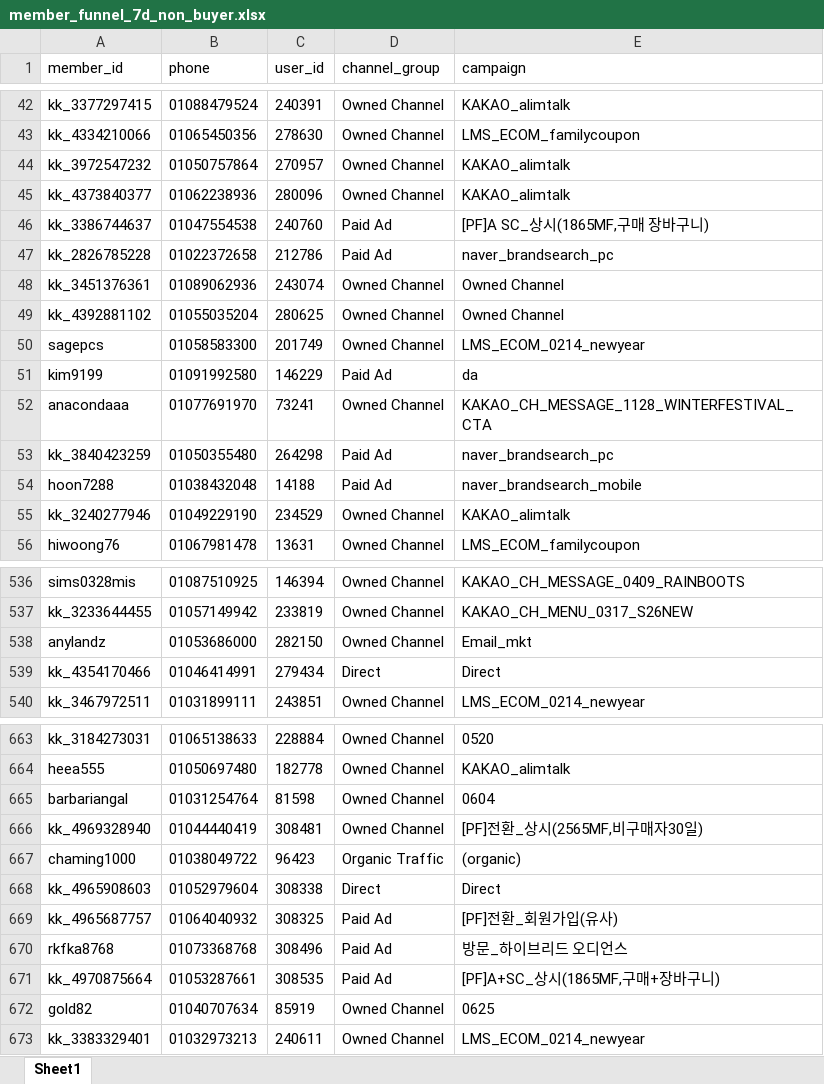
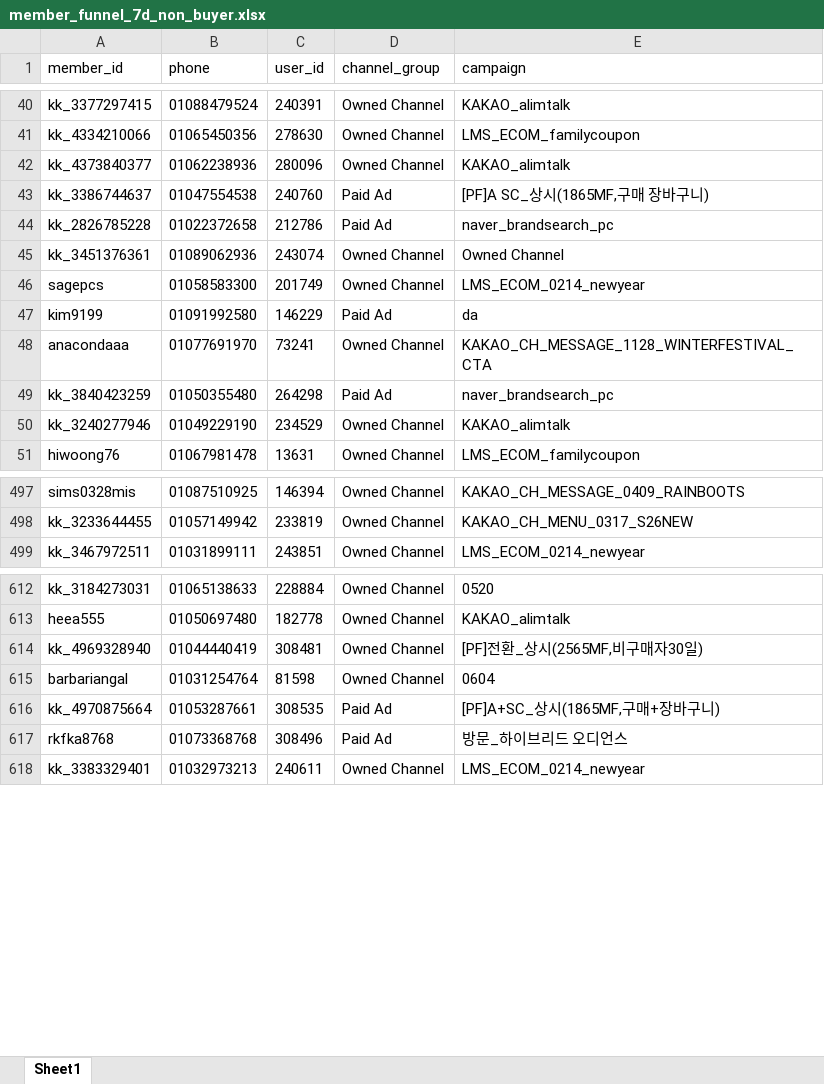
Before and after one commit to koreacolumbia-dotcom/E-comm-marketing-hub, an Excel workbook: reports/member_funnel/downloads/member_funnel_7d_non_buyer.xlsx, sheet Sheet1, drawn as a sheet; only a part is shown, gaps mark what is left out; values as stored, in another font and other column widths than the file's, no borders; removed rows and columns are numbered as before the commit, all else as after; the diff covers the shown part only; the diff names each change by its address in the sheet, - before the commit and + after, or states it on an @@ line.

```diff
--- a/reports/member_funnel/downloads/member_funnel_7d_non_buyer.xlsx (sheet Sheet1)
+++ b/reports/member_funnel/downloads/member_funnel_7d_non_buyer.xlsx (sheet Sheet1)
-row 44: kk_3972547232 | 01050757864 | 270957 | Owned Channel | KAKAO_alimtalk
-row 49: kk_4392881102 | 01055035204 | 280625 | Owned Channel | Owned Channel
-row 54: hoon7288 | 01038432048 | 14188 | Paid Ad | naver_brandsearch_mobile
-row 538: anylandz | 01053686000 | 282150 | Owned Channel | Email_mkt
-row 539: kk_4354170466 | 01046414991 | 279434 | Direct | Direct
@@ row 666 moved to row 614: kk_4969328940 @@
-row 667: chaming1000 | 01038049722 | 96423 | Organic Traffic | (organic)
-row 668: kk_4965908603 | 01052979604 | 308338 | Direct | Direct
-row 669: kk_4965687757 | 01064040932 | 308325 | Paid Ad | [PF]전환_회원가입(유사)
@@ row 671 moved to row 616: kk_4970875664 @@
-row 672: gold82 | 01040707634 | 85919 | Owned Channel | 0625
```
Also changed, not shown: 68 removed rows and 57 moved rows elsewhere in this sheet, reports/member_funnel/downloads/member_funnel_1m_non_buyer.xlsx, reports/member_funnel/downloads/member_funnel_1m_target_segments.xlsx, 17 other files.
